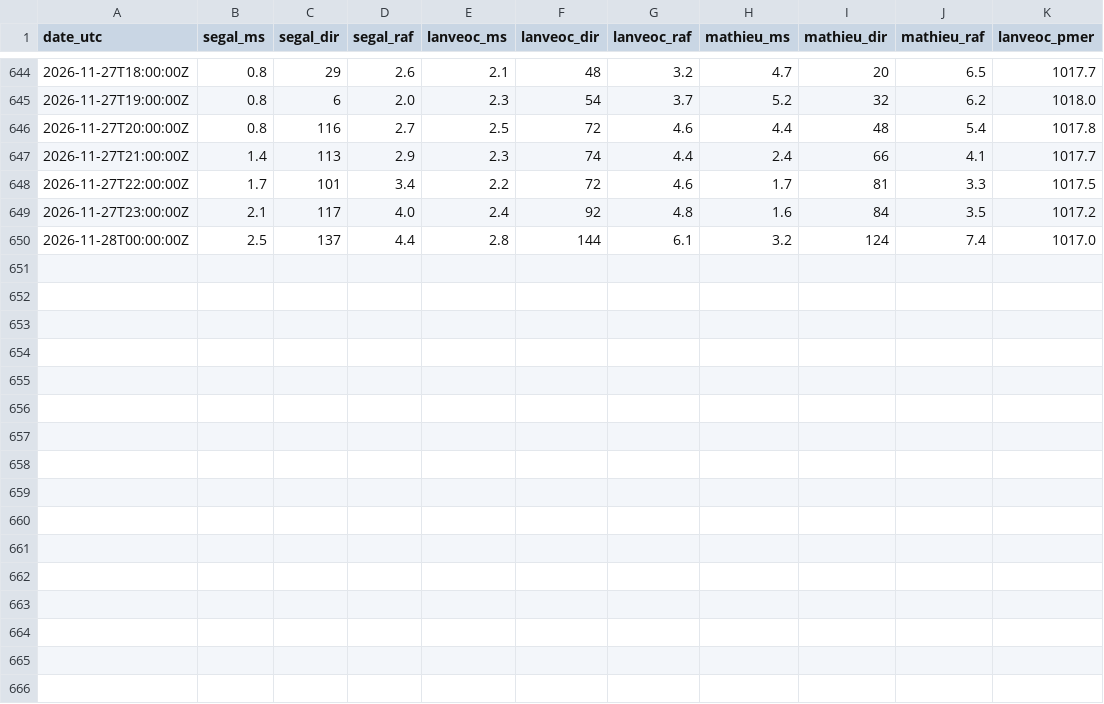
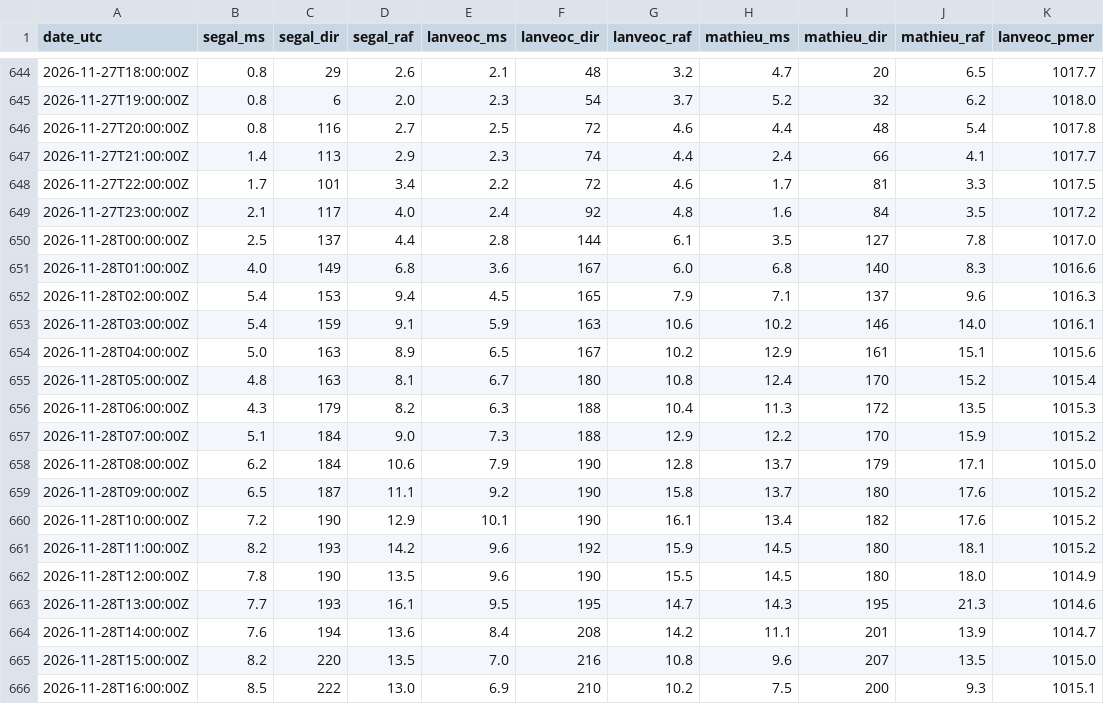
Before and after one commit to antreizh/hydraulne, a CSV file: data/vent-rade/2026-11.csv, drawn as a sheet; only a part is shown, gaps mark what is left out.

```diff
--- a/data/vent-rade/2026-11.csv
+++ b/data/vent-rade/2026-11.csv
@@ -649,2 +649,18 @@ date_utc;segal_ms;segal_dir;segal_raf;lanveoc_ms;lanveoc_dir;lanveoc_raf;mathieu
 2026-11-27T23:00:00Z;2.1;117;4.0;2.4;92;4.8;1.6;84;3.5;1017.2
-2026-11-28T00:00:00Z;2.5;137;4.4;2.8;144;6.1;3.2;124;7.4;1017.0
+2026-11-28T00:00:00Z;2.5;137;4.4;2.8;144;6.1;3.5;127;7.8;1017.0
+2026-11-28T01:00:00Z;4.0;149;6.8;3.6;167;6.0;6.8;140;8.3;1016.6
+2026-11-28T02:00:00Z;5.4;153;9.4;4.5;165;7.9;7.1;137;9.6;1016.3
+2026-11-28T03:00:00Z;5.4;159;9.1;5.9;163;10.6;10.2;146;14.0;1016.1
+2026-11-28T04:00:00Z;5.0;163;8.9;6.5;167;10.2;12.9;161;15.1;1015.6
+2026-11-28T05:00:00Z;4.8;163;8.1;6.7;180;10.8;12.4;170;15.2;1015.4
+2026-11-28T06:00:00Z;4.3;179;8.2;6.3;188;10.4;11.3;172;13.5;1015.3
+2026-11-28T07:00:00Z;5.1;184;9.0;7.3;188;12.9;12.2;170;15.9;1015.2
+2026-11-28T08:00:00Z;6.2;184;10.6;7.9;190;12.8;13.7;179;17.1;1015.0
+2026-11-28T09:00:00Z;6.5;187;11.1;9.2;190;15.8;13.7;180;17.6;1015.2
+2026-11-28T10:00:00Z;7.2;190;12.9;10.1;190;16.1;13.4;182;17.6;1015.2
+2026-11-28T11:00:00Z;8.2;193;14.2;9.6;192;15.9;14.5;180;18.1;1015.2
+2026-11-28T12:00:00Z;7.8;190;13.5;9.6;190;15.5;14.5;180;18.0;1014.9
+2026-11-28T13:00:00Z;7.7;193;16.1;9.5;195;14.7;14.3;195;21.3;1014.6
+2026-11-28T14:00:00Z;7.6;194;13.6;8.4;208;14.2;11.1;201;13.9;1014.7
+2026-11-28T15:00:00Z;8.2;220;13.5;7.0;216;10.8;9.6;207;13.5;1015.0
+2026-11-28T16:00:00Z;8.5;222;13.0;6.9;210;10.2;7.5;200;9.3;1015.1
```
Also changed, not shown: data/maree-brest/pleines-basses-mers.csv, data/meteo/2026-11.csv, 9 other files.
